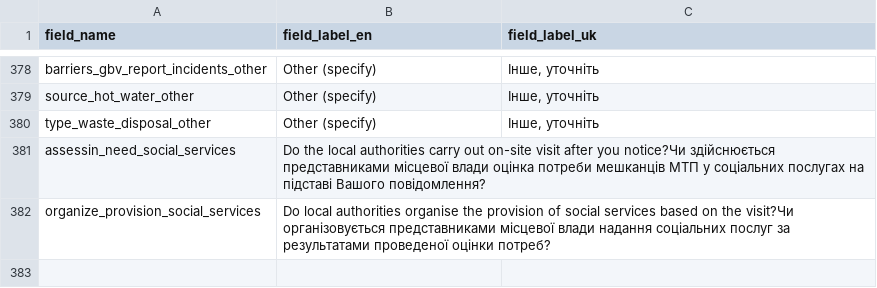
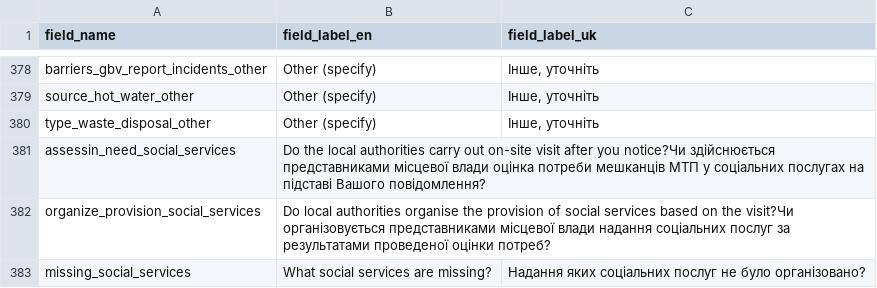
Before and after one commit to GDS-ODSSS/opsmaps, a CSV file: ukraine_test/FDF_R14/field_labels.csv, drawn as a sheet; only a part is shown, gaps mark what is left out.

```diff
--- a/ukraine_test/FDF_R14/field_labels.csv
+++ b/ukraine_test/FDF_R14/field_labels.csv
@@ -382 +382,2 @@ assessin_need_social_services;Do the local authorities carry out on-site visit a
 organize_provision_social_services;Do local authorities organise the provision of social services based on the visit?Чи організовується представниками місцевої влади надання соціальних послуг за результатами проведеної оцінки потреб?
+missing_social_services;What social services are missing?;Надання яких соціальних послуг не було організовано?
```
Also changed, not shown: ukraine_test/FDF_R13/field_labels.csv, ukraine_test/FDF_R13/submissions_rules.csv, 1 other file.
